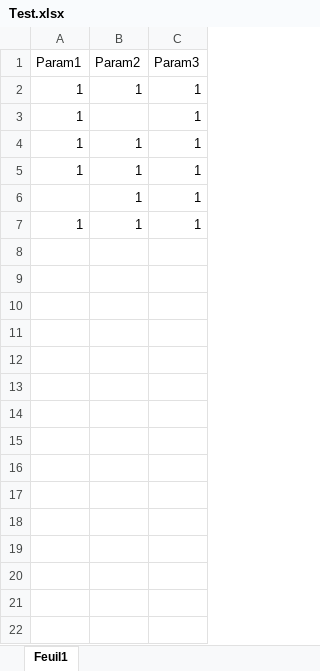
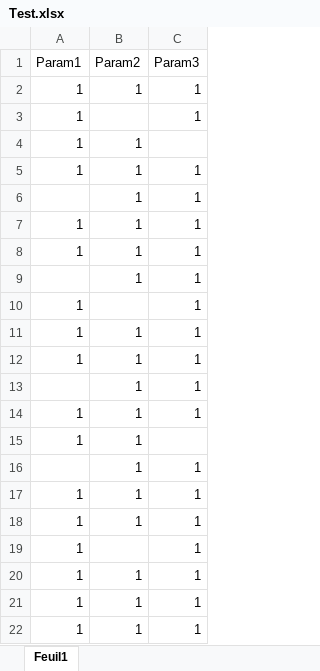
Before and after one commit to KammthArts5/Challenge_big_data, an Excel workbook: Test.xlsx, sheet Feuil1, drawn as a sheet; values as stored, in another font and other column widths than the file's, no borders; the diff names each change by its address in the sheet, - before the commit and + after, or states it on an @@ line.

Commit message:
Filling missing data

```diff
--- a/Test.xlsx (sheet Feuil1)
+++ b/Test.xlsx (sheet Feuil1)
+row 4: 1 | 1
+row 5: 1 | 1 | 1
+row 6:  | 1 | 1
+row 10: 1 |  | 1
+row 11: 1 | 1 | 1
+row 12: 1 | 1 | 1
+row 13:  | 1 | 1
+row 14: 1 | 1 | 1
+row 15: 1 | 1
+row 16:  | 1 | 1
+row 17: 1 | 1 | 1
+row 18: 1 | 1 | 1
+row 19: 1 |  | 1
+row 20: 1 | 1 | 1
+row 21: 1 | 1 | 1
```
Also changed, not shown: 7 other files.
